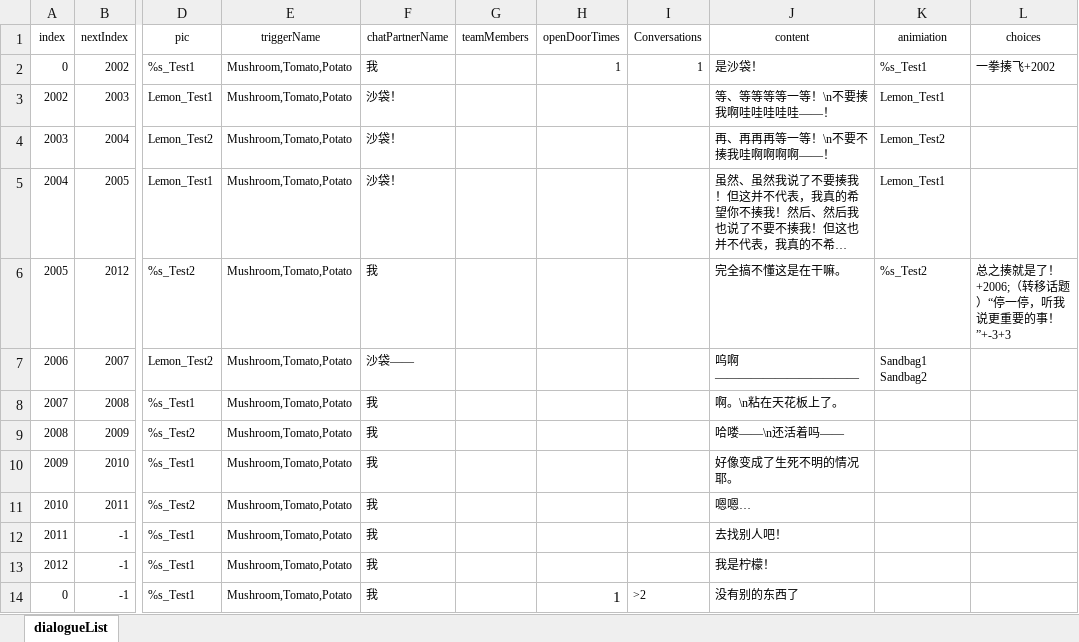
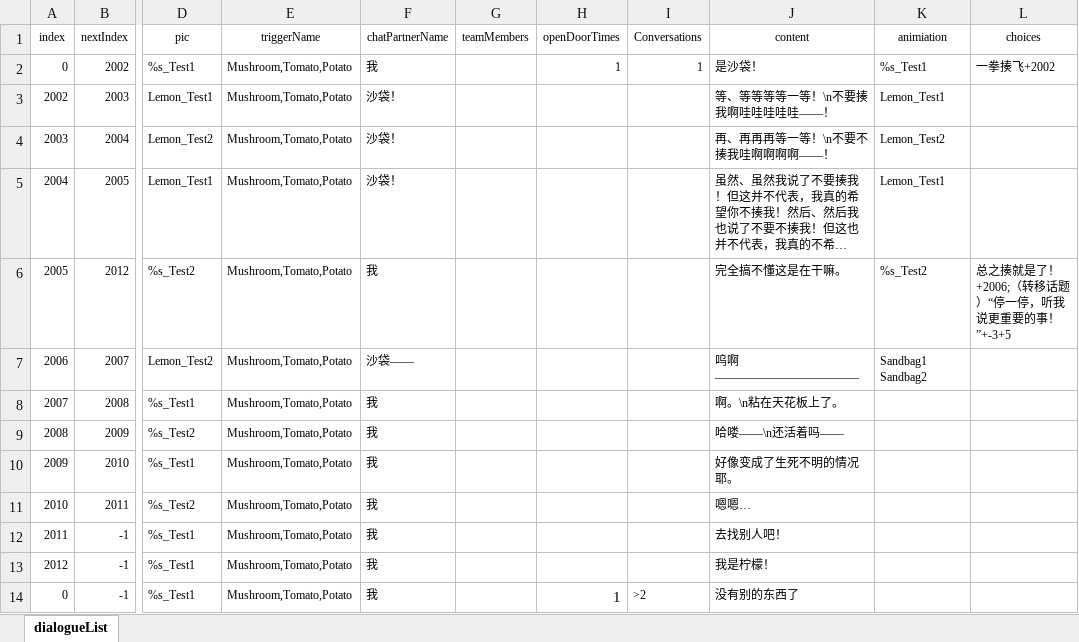
Before and after one commit to 00Z26/RecipeGame, an Excel workbook: Assets/Script/Dialogue/Data/ExcelSwapData/DialogueData.xlsx, sheet dialogueList, drawn as a sheet; only a part is shown, gaps mark what is left out; long unchanged cells end in …; values as stored, in another font and other column widths than the file's, no borders; the diff names each change by its address in the sheet, - before the commit and + after, or states it on an @@ line.

```diff
--- a/Assets/Script/Dialogue/Data/ExcelSwapData/DialogueData.xlsx (sheet dialogueList)
+++ b/Assets/Script/Dialogue/Data/ExcelSwapData/DialogueData.xlsx (sheet dialogueList)
-L6 (choices): 总之揍就是了！+2006;（转移话题）“停一停，听我说更重要的事！”+-3+3
+L6 (choices): 总之揍就是了！+2006;（转移话题）“停一停，听我说更重要的事！”+-3+5
```
Also changed, not shown: 34 other files.
